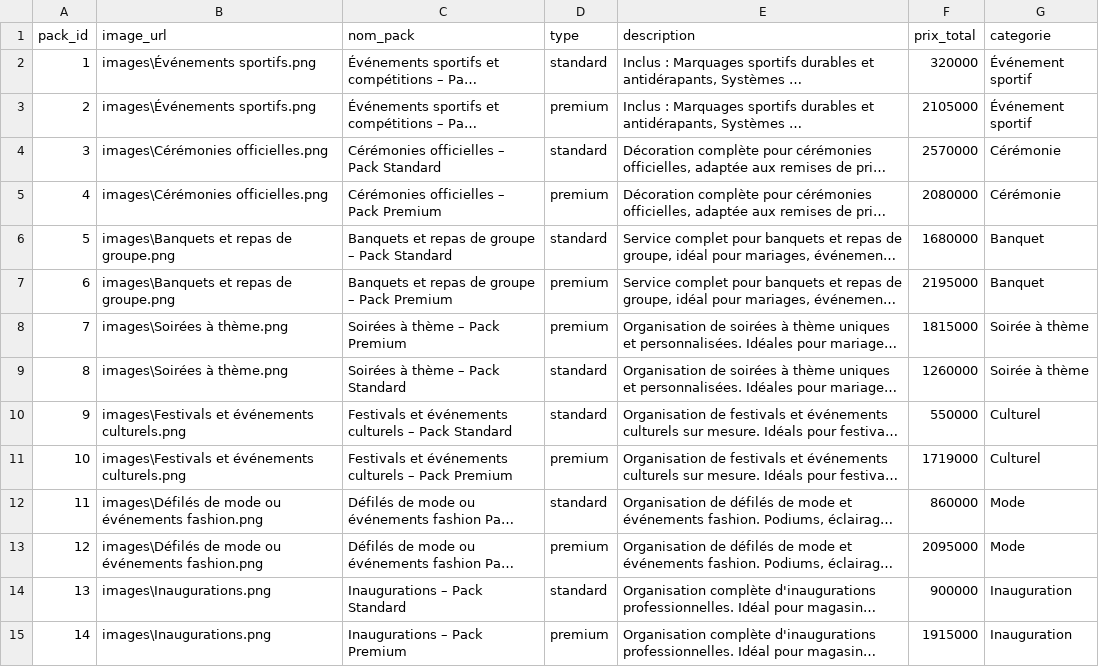
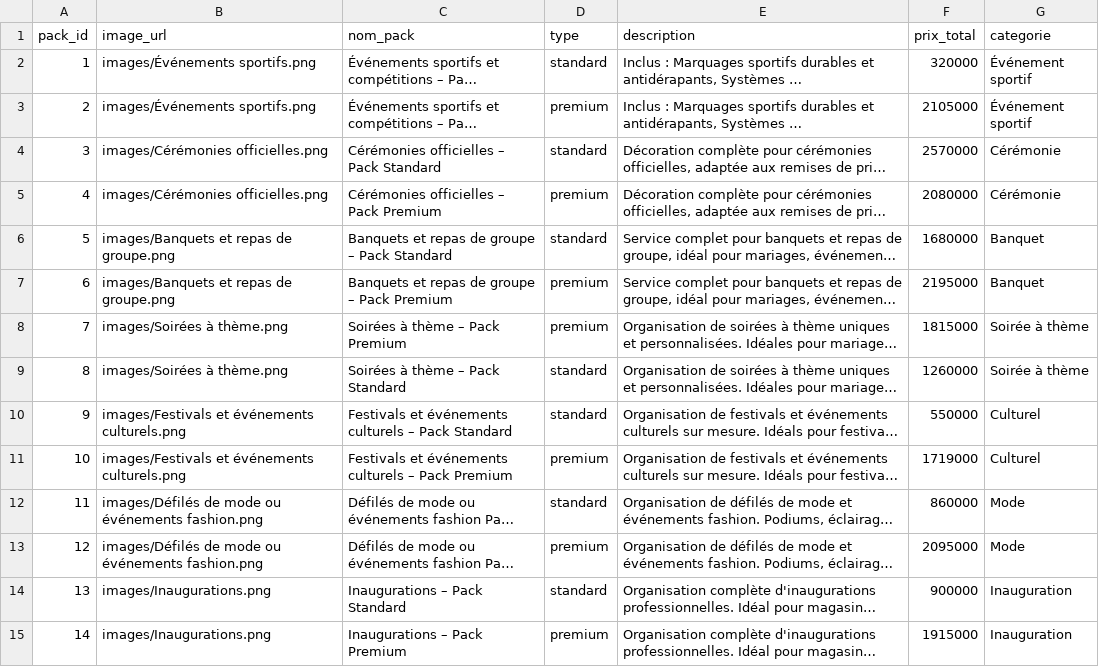
Before and after one commit to nadasedki/event-recommendation-app, a CSV file: packs.csv, drawn as a sheet; only a part is shown; long unchanged cells end in …; the diff covers the shown part only; the diff names each change by its address in the sheet, - before the commit and + after, or states it on an @@ line.

Commit message:
fix: compatibilité LightFM

```diff
--- a/packs.csv
+++ b/packs.csv
-B2:B3 (image_url): images\Événements sportifs.png
+B2:B3 (image_url): images/Événements sportifs.png
-B4:B5 (image_url): images\Cérémonies officielles.png
+B4:B5 (image_url): images/Cérémonies officielles.png
-B6:B7 (image_url): images\Banquets et repas de groupe.png
+B6:B7 (image_url): images/Banquets et repas de groupe.png
-B8:B9 (image_url): images\Soirées à thème.png
+B8:B9 (image_url): images/Soirées à thème.png
-B10:B11 (image_url): images\Festivals et événements culturels.png
+B10:B11 (image_url): images/Festivals et événements culturels.png
-B12:B13 (image_url): images\Défilés de mode…
+B12:B13 (image_url): images/Défilés de mode…
-B14:B15 (image_url): images\Inaugurations.png
+B14:B15 (image_url): images/Inaugurations.png
```
Also changed, not shown: 16 edited cells elsewhere in this file.
